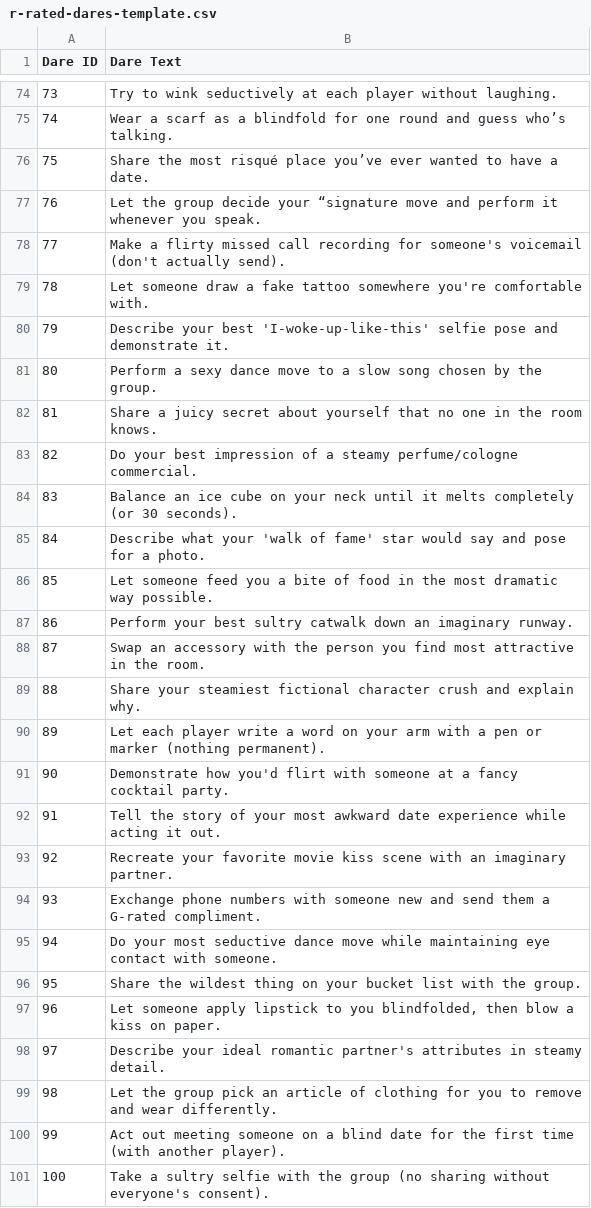
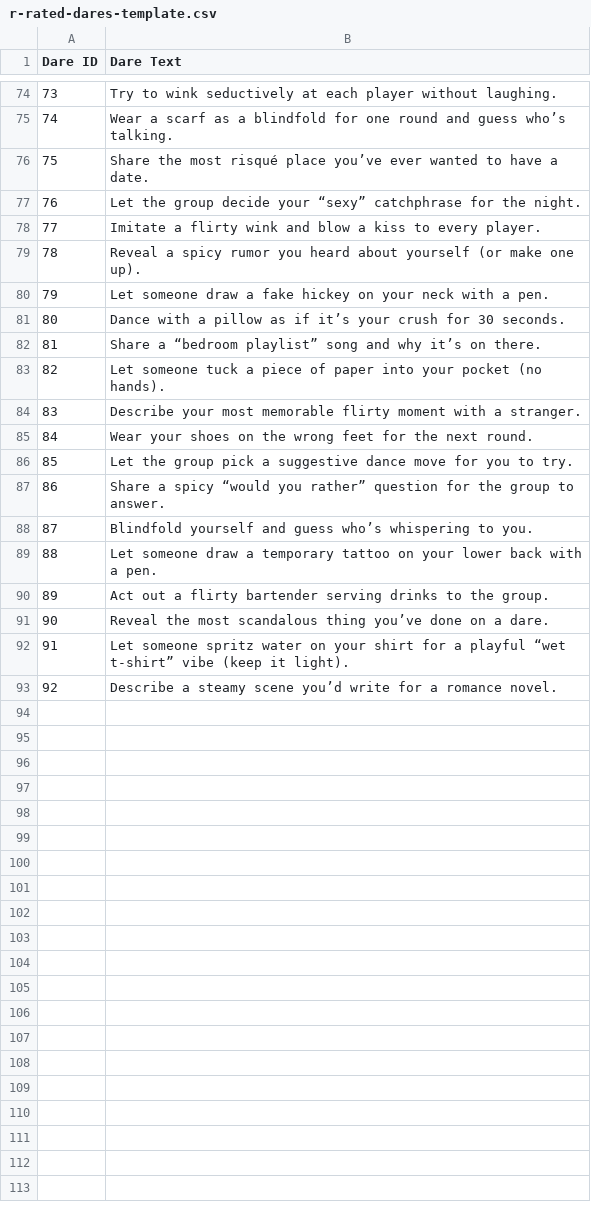
Before and after one commit to schandra29/StrangersAfterHours, a CSV file: r-rated-dares-template.csv, drawn as a sheet; only a part is shown, gaps mark what is left out.

```diff
--- a/r-rated-dares-template.csv
+++ b/r-rated-dares-template.csv
@@ -76,26 +76,18 @@ Dare ID,Dare Text
 75,"Share the most risqué place you’ve ever wanted to have a date."
-76,"Let the group decide your “signature move and perform it whenever you speak."
-77,"Make a flirty missed call recording for someone's voicemail (don't actually send)."
-78,"Let someone draw a fake tattoo somewhere you're comfortable with."
-79,"Describe your best 'I-woke-up-like-this' selfie pose and demonstrate it."
-80,"Perform a sexy dance move to a slow song chosen by the group."
-81,"Share a juicy secret about yourself that no one in the room knows."
-82,"Do your best impression of a steamy perfume/cologne commercial."
-83,"Balance an ice cube on your neck until it melts completely (or 30 seconds)."
-84,"Describe what your 'walk of fame' star would say and pose for a photo."
-85,"Let someone feed you a bite of food in the most dramatic way possible."
-86,"Perform your best sultry catwalk down an imaginary runway."
-87,"Swap an accessory with the person you find most attractive in the room."
-88,"Share your steamiest fictional character crush and explain why."
-89,"Let each player write a word on your arm with a pen or marker (nothing permanent)."
-90,"Demonstrate how you'd flirt with someone at a fancy cocktail party."
-91,"Tell the story of your most awkward date experience while acting it out."
-92,"Recreate your favorite movie kiss scene with an imaginary partner."
-93,"Exchange phone numbers with someone new and send them a G-rated compliment."
-94,"Do your most seductive dance move while maintaining eye contact with someone."
-95,"Share the wildest thing on your bucket list with the group."
-96,"Let someone apply lipstick to you blindfolded, then blow a kiss on paper."
-97,"Describe your ideal romantic partner's attributes in steamy detail."
-98,"Let the group pick an article of clothing for you to remove and wear differently."
-99,"Act out meeting someone on a blind date for the first time (with another player)."
-100,"Take a sultry selfie with the group (no sharing without everyone's consent)."
+76,"Let the group decide your “sexy” catchphrase for the night."
+77,"Imitate a flirty wink and blow a kiss to every player."
+78,"Reveal a spicy rumor you heard about yourself (or make one up)."
+79,"Let someone draw a fake hickey on your neck with a pen."
+80,"Dance with a pillow as if it’s your crush for 30 seconds."
+81,"Share a “bedroom playlist” song and why it’s on there."
+82,"Let someone tuck a piece of paper into your pocket (no hands)."
+83,"Describe your most memorable flirty moment with a stranger."
+84,"Wear your shoes on the wrong feet for the next round."
+85,"Let the group pick a suggestive dance move for you to try."
+86,"Share a spicy “would you rather” question for the group to answer."
+87,"Blindfold yourself and guess who’s whispering to you."
+88,"Let someone draw a temporary tattoo on your lower back with a pen."
+89,"Act out a flirty bartender serving drinks to the group."
+90,"Reveal the most scandalous thing you’ve done on a dare."
+91,"Let someone spritz water on your shirt for a playful “wet t-shirt” vibe (keep it light)."
+92,"Describe a steamy scene you’d write for a romance novel."
```
